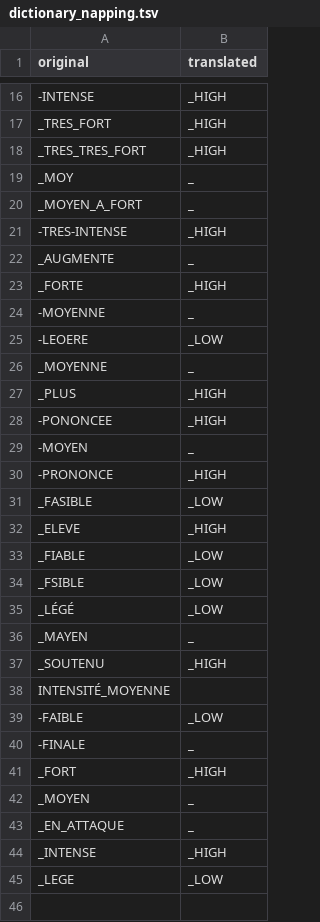
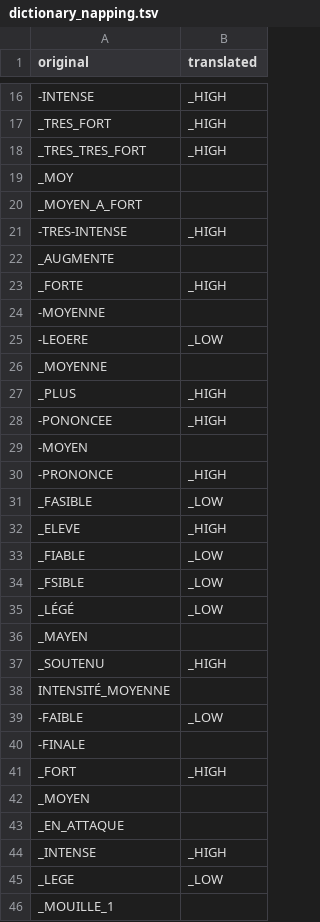
Before and after one commit to Adafede/sapid, a TSV file: inst/extdata/dictionary_napping.tsv, drawn as a sheet; only a part is shown, gaps mark what is left out; the diff covers the shown part only.

```diff
--- a/inst/extdata/dictionary_napping.tsv
+++ b/inst/extdata/dictionary_napping.tsv
@@ -18,13 +18,13 @@ _TRES_FORT	_HIGH
 _TRES_TRES_FORT	_HIGH
-_MOY	_
-_MOYEN_A_FORT	_
+_MOY	
+_MOYEN_A_FORT	
 -TRES-INTENSE	_HIGH
-_AUGMENTE	_
+_AUGMENTE	
 _FORTE	_HIGH
--MOYENNE	_
+-MOYENNE	
 -LEOERE	_LOW
-_MOYENNE	_
+_MOYENNE	
 _PLUS	_HIGH
 -PONONCEE	_HIGH
--MOYEN	_
+-MOYEN	
 -PRONONCE	_HIGH
@@ -35,3 +35,3 @@ _FSIBLE	_LOW
 _LÉGÉ	_LOW
-_MAYEN	_
+_MAYEN	
 _SOUTENU	_HIGH
@@ -39,7 +39,8 @@ INTENSITÉ_MOYENNE
 -FAIBLE	_LOW
--FINALE	_
+-FINALE	
 _FORT	_HIGH
-_MOYEN	_
-_EN_ATTAQUE	_
+_MOYEN	
+_EN_ATTAQUE	
 _INTENSE	_HIGH
 _LEGE	_LOW
+_MOUILLE_1	
```
Also changed, not shown: 3 edited cells elsewhere in this file, inst/extdata/dictionary_specific.tsv, 22 other files.
